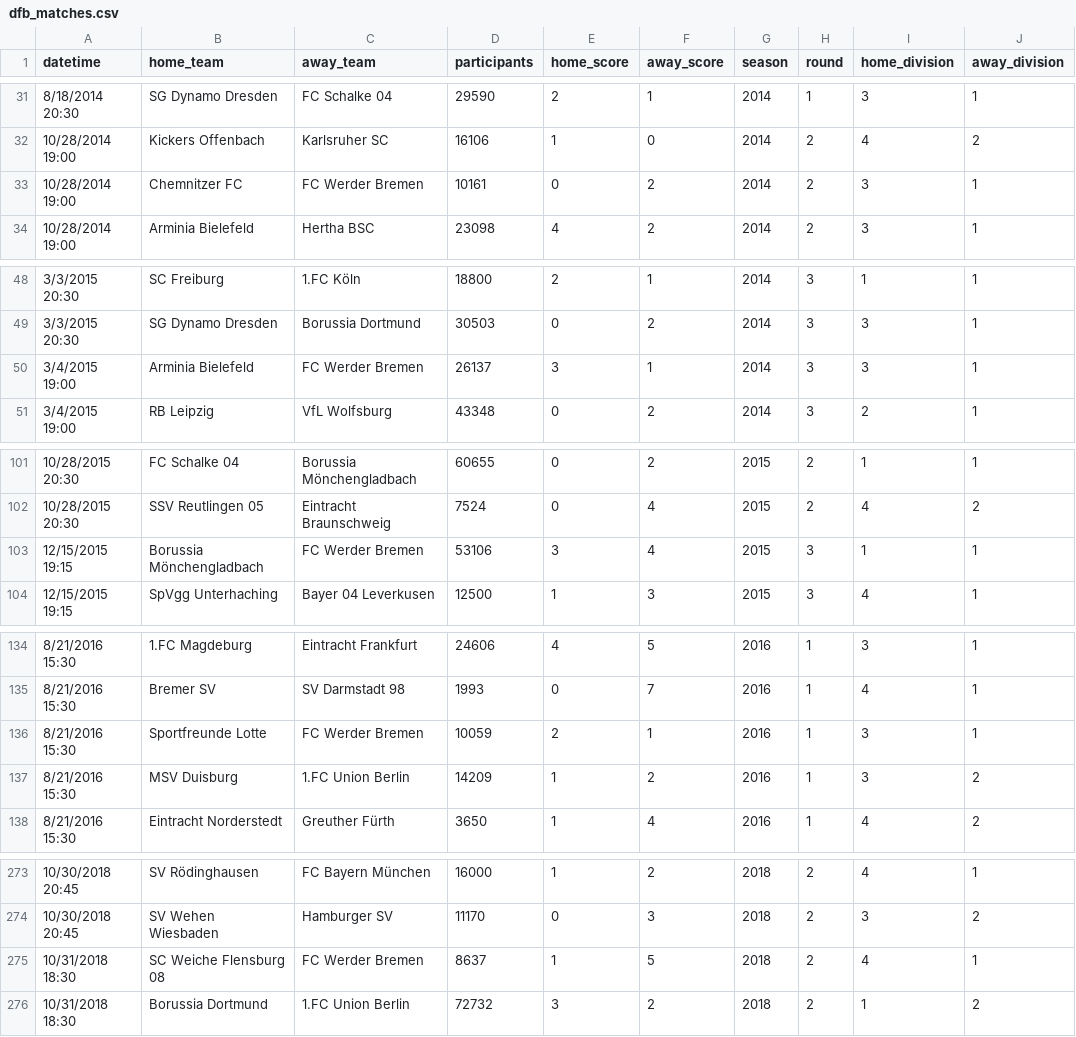
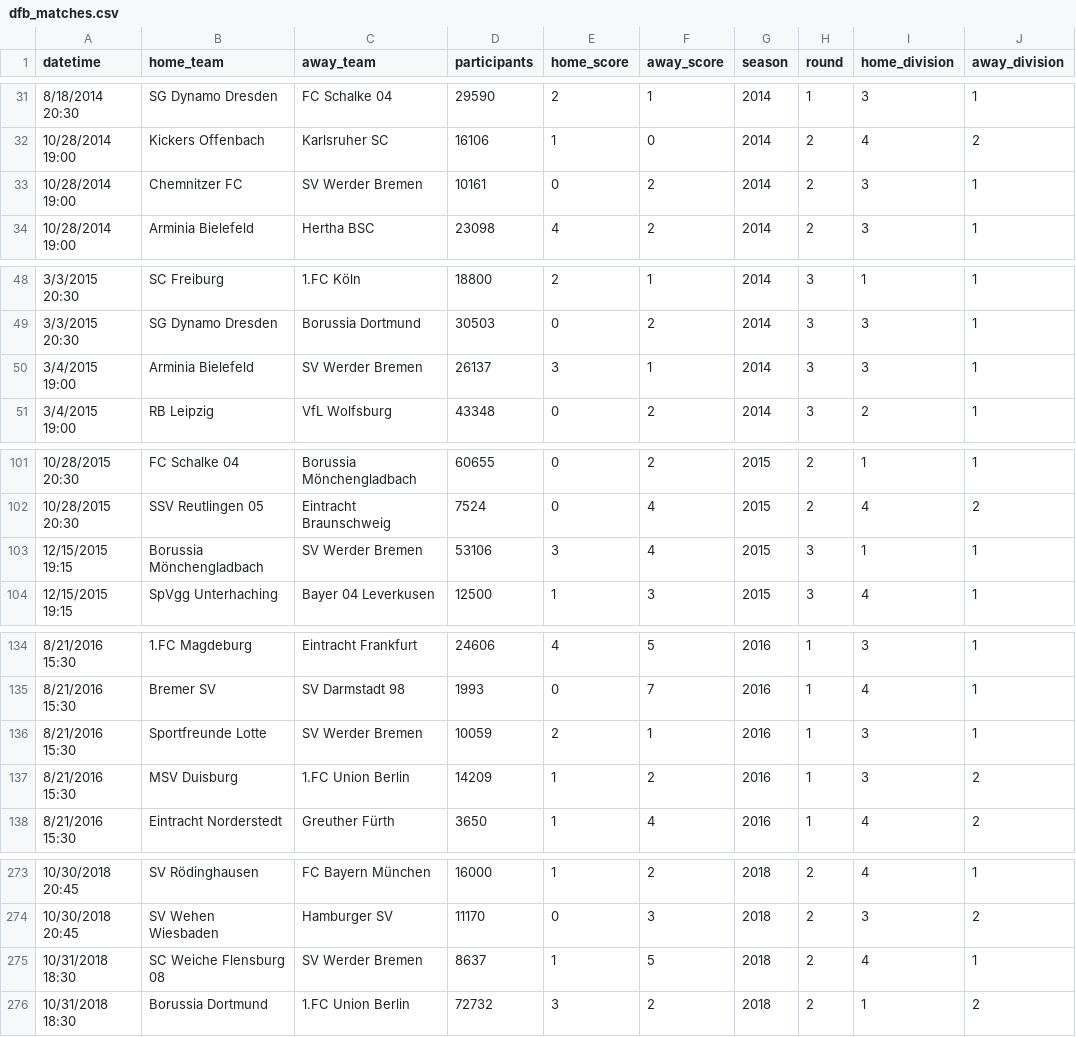
Before and after one commit to armin2080/DFB-Cup, a CSV file: datasets/final_datasets/dfb_matches.csv, drawn as a sheet; only a part is shown, gaps mark what is left out; the diff covers the shown part only; the diff names each change by its address in the sheet, - before the commit and + after, or states it on an @@ line.

```diff
--- a/datasets/final_datasets/dfb_matches.csv
+++ b/datasets/final_datasets/dfb_matches.csv
-C33 (away_team): FC Werder Bremen
+C33 (away_team): SV Werder Bremen
-C50 (away_team): FC Werder Bremen
+C50 (away_team): SV Werder Bremen
-C103 (away_team): FC Werder Bremen
+C103 (away_team): SV Werder Bremen
-C136 (away_team): FC Werder Bremen
+C136 (away_team): SV Werder Bremen
-C275 (away_team): FC Werder Bremen
+C275 (away_team): SV Werder Bremen
```
Also changed, not shown: 23 edited cells elsewhere in this file, 1 other file.
